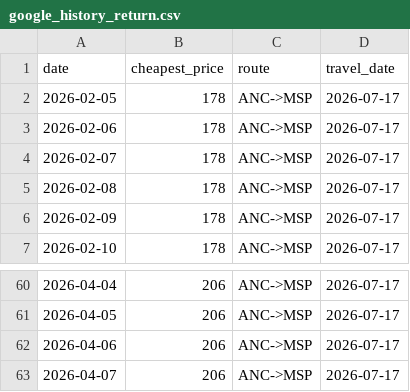
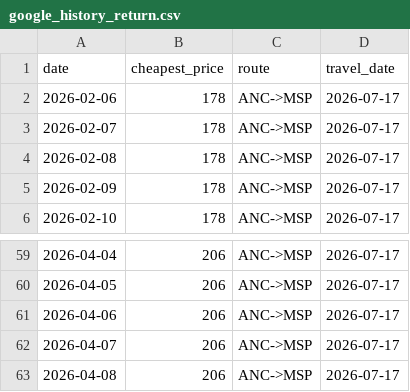
Before and after one commit to hartlcp32/MSPANC, a CSV file: docs/data/google_history_return.csv, drawn as a sheet; only a part is shown, gaps mark what is left out; removed rows and columns are numbered as before the commit, all else as after; the diff names each change by its address in the sheet, - before the commit and + after, or states it on an @@ line.

```diff
--- a/docs/data/google_history_return.csv
+++ b/docs/data/google_history_return.csv
-row 2: 2026-02-05 | 178 | ANC->MSP | 2026-07-17
+row 63: 2026-04-08 | 206 | ANC->MSP | 2026-07-17
```
Also changed, not shown: docs/data/price_history.csv.
